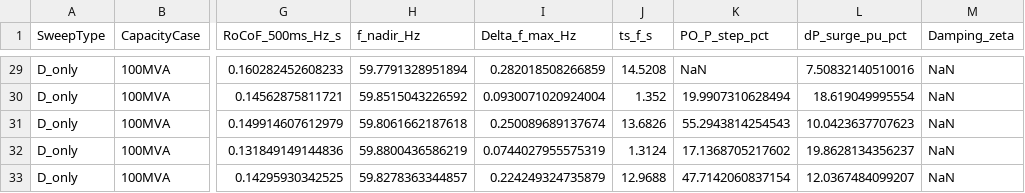
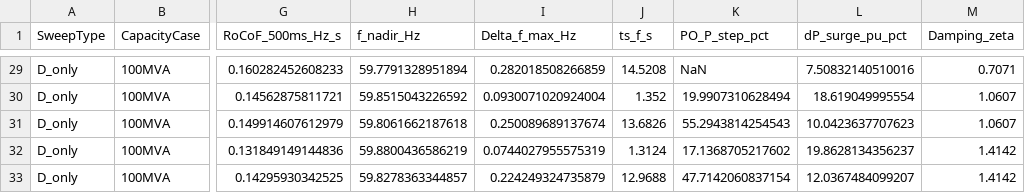
Before and after one commit to Rajubahardar/BE---Final-year-project, a CSV file: results/decoupled_H_D_sensitivity.csv, drawn as a sheet; only a part is shown, gaps mark what is left out; the diff covers the shown part only; the diff names each change by its address in the sheet, - before the commit and + after, or states it on an @@ line.

Commit message:
Add S3 weak-grid collapse figure and populate Damping_zeta across benchmark CSVs

```diff
--- a/results/decoupled_H_D_sensitivity.csv
+++ b/results/decoupled_H_D_sensitivity.csv
-M29 (Damping_zeta): NaN
+M29 (Damping_zeta): 0.7071
-M30:M31 (Damping_zeta): NaN
+M30:M31 (Damping_zeta): 1.0607
-M32:M33 (Damping_zeta): NaN
+M32:M33 (Damping_zeta): 1.4142
```
Also changed, not shown: 27 edited cells elsewhere in this file, results/reviewer_fixed_all_scenarios.csv, 3 other files.
